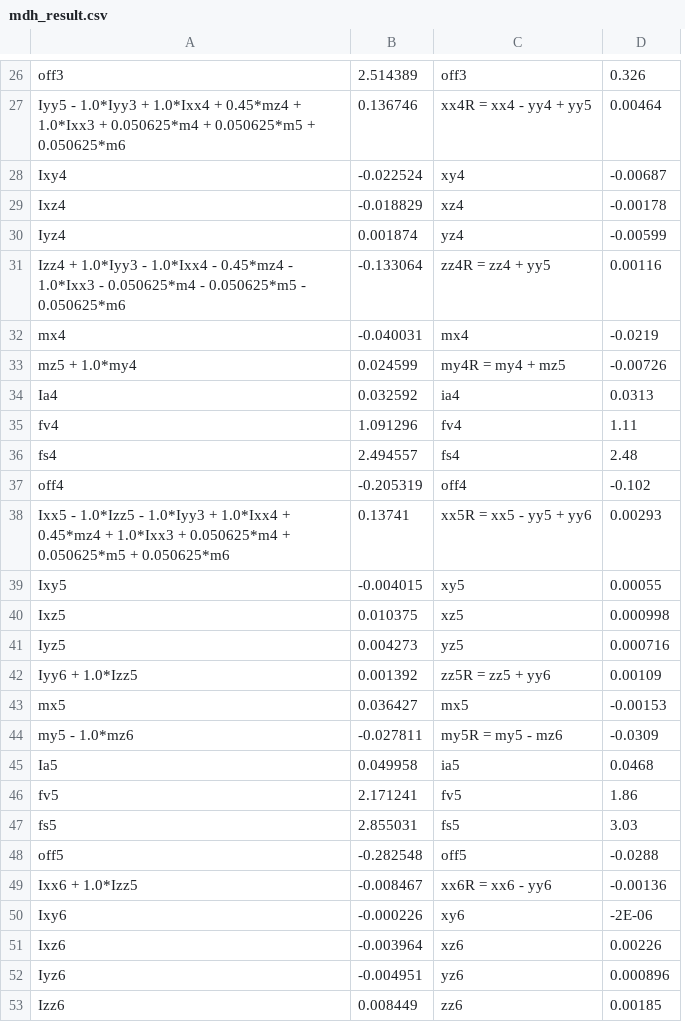
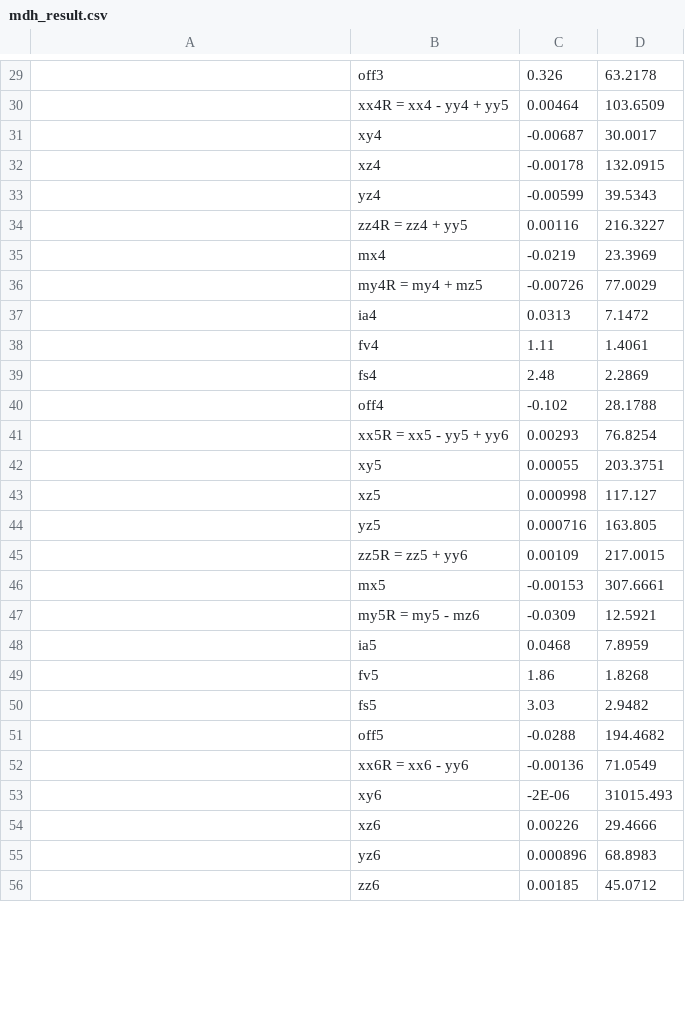
Before and after one commit to thanhndv212/identification, a CSV file: identification/src/thanh/mdh_result.csv, drawn as a sheet; only a part is shown, gaps mark what is left out; removed rows and columns are numbered as before the commit, all else as after; the diff covers the shown part only; the diff names each change by its address in the sheet, - before the commit and + after, or states it on an @@ line.

Commit message:
modified order of columns in regressor; add double QR method

```diff
--- a/identification/src/thanh/mdh_result.csv
+++ b/identification/src/thanh/mdh_result.csv
-column B, rows 26-53: 2.514389 | 0.136746 | -0.022524 | -0.018829 | 0.001874 | -0.133064 | -0.040031 | 0.024599 | 0.032592 | 1.091296 | 2.494557 | -0.205319 | 0.13741 | -0.004015 | 0.010375 | 0.004273 | 0.001392 | 0.036427 | -0.027811 | 0.049958 | 2.171241 | 2.855031 | -0.282548 | -0.008467 | -0.000226 | -0.003964 | -0.004951 | 0.008449
+column D, rows 29-56: 63.2178 | 103.6509 | 30.0017 | 132.0915 | 39.5343 | 216.3227 | 23.3969 | 77.0029 | 7.1472 | 1.4061 | 2.2869 | 28.1788 | 76.8254 | 203.3751 | 117.127 | 163.805 | 217.0015 | 307.6661 | 12.5921 | 7.8959 | 1.8268 | 2.9482 | 194.4682 | 71.0549 | 31015.493 | 29.4666 | 68.8983 | 45.0712
-A29: off3
+A29: (empty)
-A30: Iyy5 - 1.0*Iyy3 + 1.0*Ixx4 + 0.45*mz4 + 1.0*Ixx3 + 0.050625*m4 + 0.050625*m5 + 0.050625*m6
+A30: (empty)
-A31: Ixy4
+A31: (empty)
-A32: Ixz4
+A32: (empty)
-A33: Iyz4
+A33: (empty)
-A34: Izz4 + 1.0*Iyy3 - 1.0*Ixx4 - 0.45*mz4 - 1.0*Ixx3 - 0.050625*m4 - 0.050625*m5 - 0.050625*m6
+A34: (empty)
-A35: mx4
+A35: (empty)
-A36: mz5 + 1.0*my4
+A36: (empty)
-A37: Ia4
+A37: (empty)
-A38: fv4
+A38: (empty)
-A39: fs4
+A39: (empty)
-A40: off4
+A40: (empty)
-A41: Ixx5 - 1.0*Izz5 - 1.0*Iyy3 + 1.0*Ixx4 + 0.45*mz4 + 1.0*Ixx3 + 0.050625*m4 + 0.050625*m5 + 0.050625*m6
+A41: (empty)
-A42: Ixy5
+A42: (empty)
-A43: Ixz5
+A43: (empty)
-A44: Iyz5
+A44: (empty)
-A45: Iyy6 + 1.0*Izz5
+A45: (empty)
-A46: mx5
+A46: (empty)
-A47: my5 - 1.0*mz6
+A47: (empty)
-A48: Ia5
+A48: (empty)
-A49: fv5
+A49: (empty)
-A50: fs5
+A50: (empty)
-A51: off5
+A51: (empty)
-A52: Ixx6 + 1.0*Izz5
+A52: (empty)
-A53: Ixy6
+A53: (empty)
-A54: Ixz6
+A54: (empty)
-A55: Iyz6
+A55: (empty)
-A56: Izz6
+A56: (empty)
```
Also changed, not shown: 3 added rows and 34 edited cells elsewhere in this file, identification/src/thanh/TX40_bp_mdh.csv, 13 other files.
